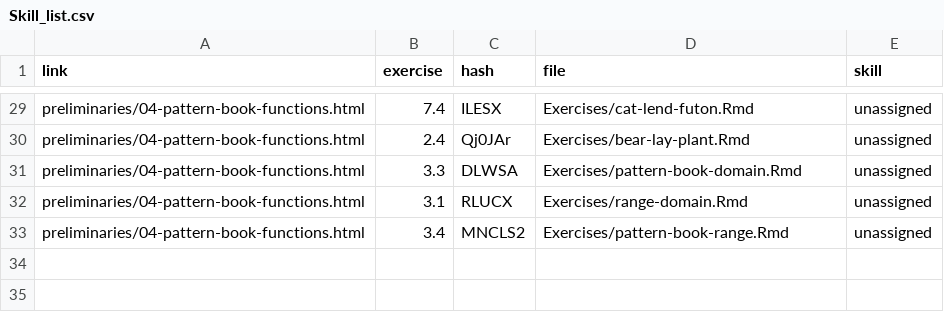
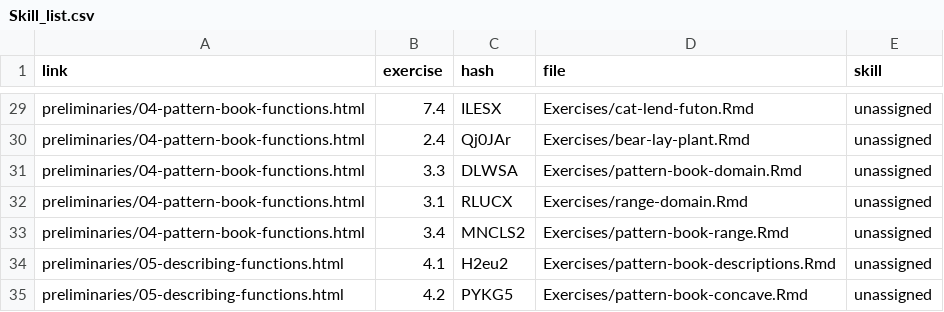
Before and after one commit to ProjectMOSAIC/MOSAIC-Calculus-2021-2022, a CSV file: Preliminaries/Skill_list.csv, drawn as a sheet; only a part is shown, gaps mark what is left out; the diff names each change by its address in the sheet, - before the commit and + after, or states it on an @@ line.

```diff
--- a/Preliminaries/Skill_list.csv
+++ b/Preliminaries/Skill_list.csv
+row 34: preliminaries/05-describing-functions.html | 4.1 | H2eu2 | Exercises/pattern-book-descriptions.Rmd | unassigned
+row 35: preliminaries/05-describing-functions.html | 4.2 | PYKG5 | Exercises/pattern-book-concave.Rmd | unassigned
```
Also changed, not shown: 3 other files.
